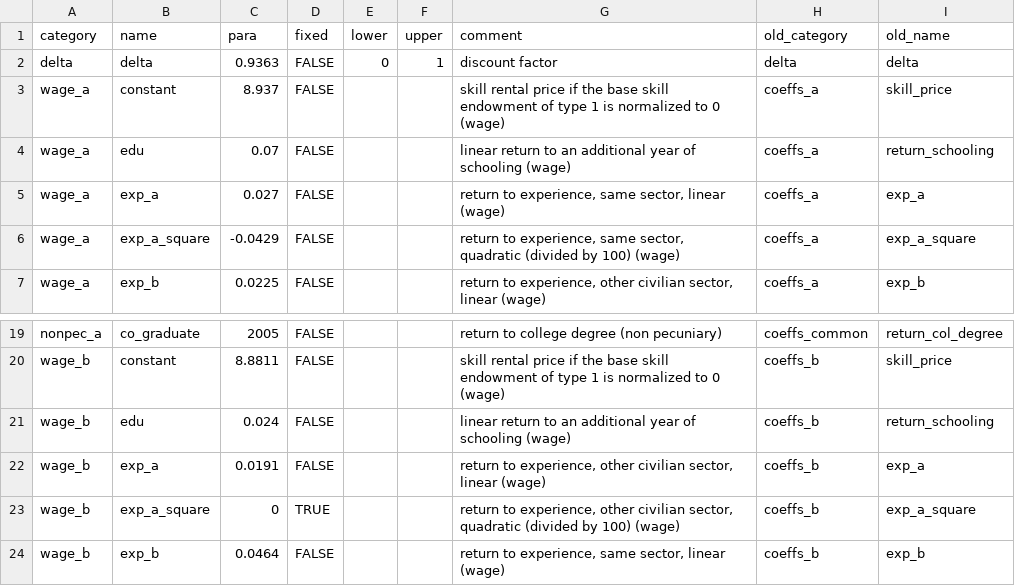
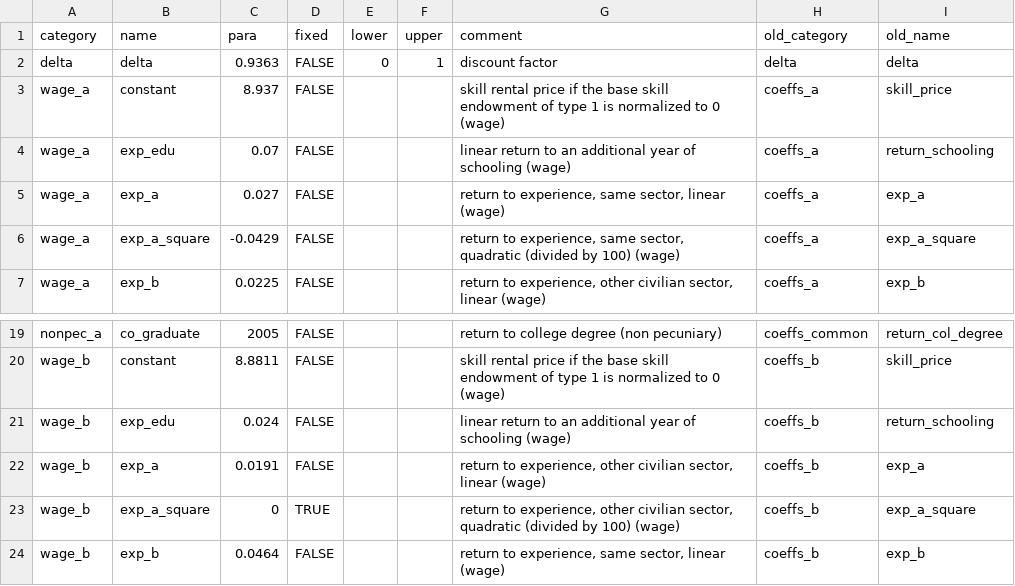
Before and after one commit to OpenSourceEconomics/respy, a CSV file: respy/pre_processing/base_spec.csv, drawn as a sheet; only a part is shown, gaps mark what is left out.

```diff
--- a/respy/pre_processing/base_spec.csv
+++ b/respy/pre_processing/base_spec.csv
@@ -3,3 +3,3 @@ delta,delta,0.9363,FALSE,0,1,discount factor,delta,delta
 wage_a,constant,8.937,FALSE,,,skill rental price if the base skill endowment of type 1 is normalized to 0 (wage),coeffs_a,skill_price
-wage_a,edu,0.07,FALSE,,,linear return to an additional year of schooling (wage),coeffs_a,return_schooling
+wage_a,exp_edu,0.07,FALSE,,,linear return to an additional year of schooling (wage),coeffs_a,return_schooling
 wage_a,exp_a,0.027,FALSE,,,"return to experience, same sector, linear (wage)",coeffs_a,exp_a
@@ -20,3 +20,3 @@ nonpec_a,co_graduate,2005,FALSE,,,return to college degree (non pecuniary),coeff
 wage_b,constant,8.8811,FALSE,,,skill rental price if the base skill endowment of type 1 is normalized to 0 (wage),coeffs_b,skill_price
-wage_b,edu,0.024,FALSE,,,linear return to an additional year of schooling (wage),coeffs_b,return_schooling
+wage_b,exp_edu,0.024,FALSE,,,linear return to an additional year of schooling (wage),coeffs_b,return_schooling
 wage_b,exp_a,0.0191,FALSE,,,"return to experience, other civilian sector, linear (wage)",coeffs_b,exp_a
```
Also changed, not shown: 12 other files.
